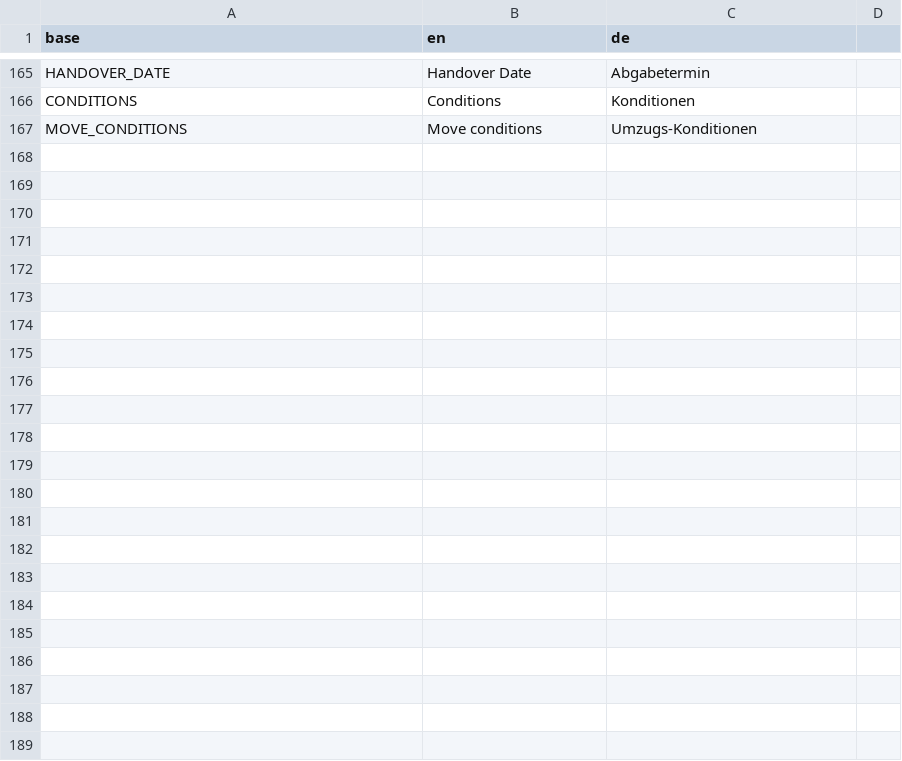
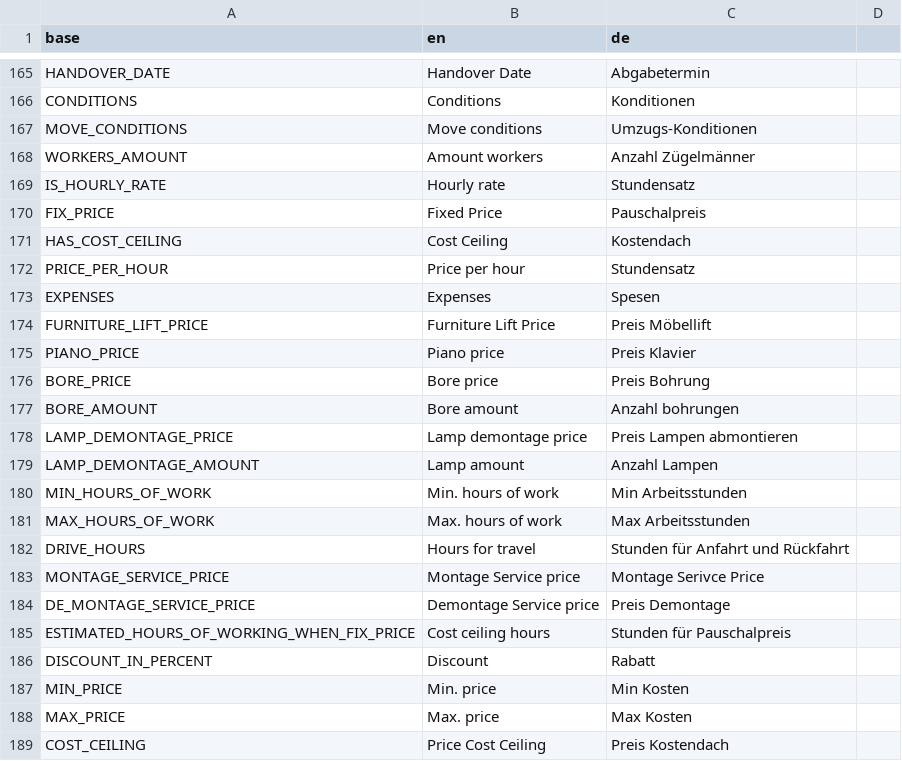
Before and after one commit to PascalLuginbuehl/offery-pwa-rewrite, a CSV file: src/i18n/translations.csv, drawn as a sheet; only a part is shown, gaps mark what is left out.

Commit message:
Fomrik percent handling

```diff
--- a/src/i18n/translations.csv
+++ b/src/i18n/translations.csv
@@ -167 +167,23 @@ CONDITIONS,Conditions,Konditionen,
 MOVE_CONDITIONS,Move conditions,Umzugs-Konditionen
+WORKERS_AMOUNT,Amount workers,Anzahl Zügelmänner
+IS_HOURLY_RATE,Hourly rate,Stundensatz
+FIX_PRICE,Fixed Price,Pauschalpreis
+HAS_COST_CEILING,Cost Ceiling,Kostendach
+PRICE_PER_HOUR,Price per hour,Stundensatz
+EXPENSES,Expenses,Spesen
+FURNITURE_LIFT_PRICE,Furniture Lift Price,Preis Möbellift
+PIANO_PRICE,Piano price,Preis Klavier
+BORE_PRICE,Bore price,Preis Bohrung
+BORE_AMOUNT,Bore amount,Anzahl bohrungen
+LAMP_DEMONTAGE_PRICE,Lamp demontage price,Preis Lampen abmontieren
+LAMP_DEMONTAGE_AMOUNT,Lamp amount,Anzahl Lampen
+MIN_HOURS_OF_WORK,Min. hours of work,Min Arbeitsstunden
+MAX_HOURS_OF_WORK,Max. hours of work,Max Arbeitsstunden
+DRIVE_HOURS,Hours for travel,Stunden für Anfahrt und Rückfahrt
+MONTAGE_SERVICE_PRICE,Montage Service price,Montage Serivce Price
+DE_MONTAGE_SERVICE_PRICE,Demontage Service price,Preis Demontage
+ESTIMATED_HOURS_OF_WORKING_WHEN_FIX_PRICE,Cost ceiling hours,Stunden für Pauschalpreis
+DISCOUNT_IN_PERCENT,Discount,Rabatt
+MIN_PRICE,Min. price,Min Kosten
+MAX_PRICE,Max. price,Max Kosten
+COST_CEILING,Price Cost Ceiling,Preis Kostendach
```
Also changed, not shown: 4 other files.
